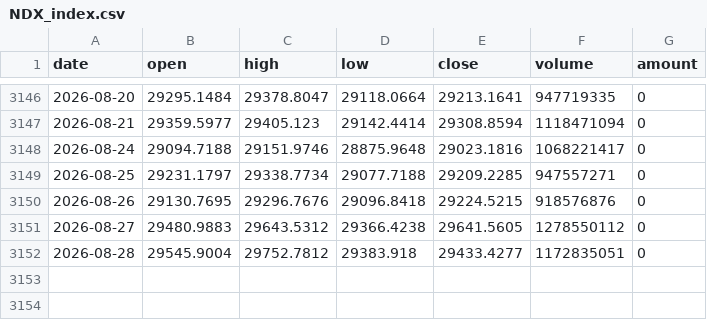
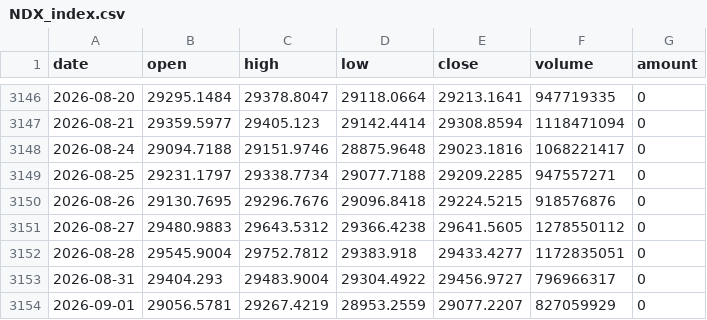
Before and after one commit to ddv12138/fund-analysis, a CSV file: fund_cache/NDX_index.csv, drawn as a sheet; only a part is shown, gaps mark what is left out; the diff names each change by its address in the sheet, - before the commit and + after, or states it on an @@ line.

Commit message:
chore: update cache [skip ci]

```diff
--- a/fund_cache/NDX_index.csv
+++ b/fund_cache/NDX_index.csv
+row 3153: 2026-08-31 | 29404.293 | 29483.9004 | 29304.4922 | 29456.9727 | 796966317 | 0
+row 3154: 2026-09-01 | 29056.5781 | 29267.4219 | 28953.2559 | 29077.2207 | 827059929 | 0
```
Also changed, not shown: fund_cache/159501_nav.csv, fund_cache/159509_nav.csv, 7 other files.
